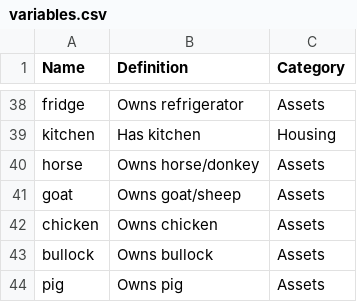
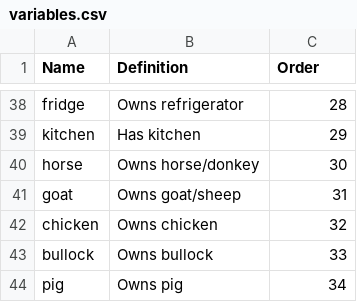
Before and after one commit to LendieFollett/Hybrid-Targeting, a CSV file: Data/Burkina Faso/Cleaning/variables.csv, drawn as a sheet; only a part is shown, gaps mark what is left out; the diff covers the shown part only.

Commit message:
Update Burkina Faso variable ordering

```diff
--- a/Data/Burkina Faso/Cleaning/variables.csv
+++ b/Data/Burkina Faso/Cleaning/variables.csv
@@ -1 +1 @@
-Name,Definition,Category
+Name,Definition,Order
@@ -38,7 +38,7 @@ Name,Definition,Category
-"fridge","Owns refrigerator","Assets"
-"kitchen","Has kitchen","Housing"
-"horse","Owns horse/donkey","Assets"
-"goat","Owns goat/sheep","Assets"
-"chicken","Owns chicken","Assets"
-"bullock","Owns bullock","Assets"
-"pig","Owns pig","Assets"
+"fridge","Owns refrigerator",28
+"kitchen","Has kitchen",29
+"horse","Owns horse/donkey",30
+"goat","Owns goat/sheep",31
+"chicken","Owns chicken",32
+"bullock","Owns bullock",33
+"pig","Owns pig",34
```
Also changed, not shown: 27 edited cells elsewhere in this file, 3 other files.
